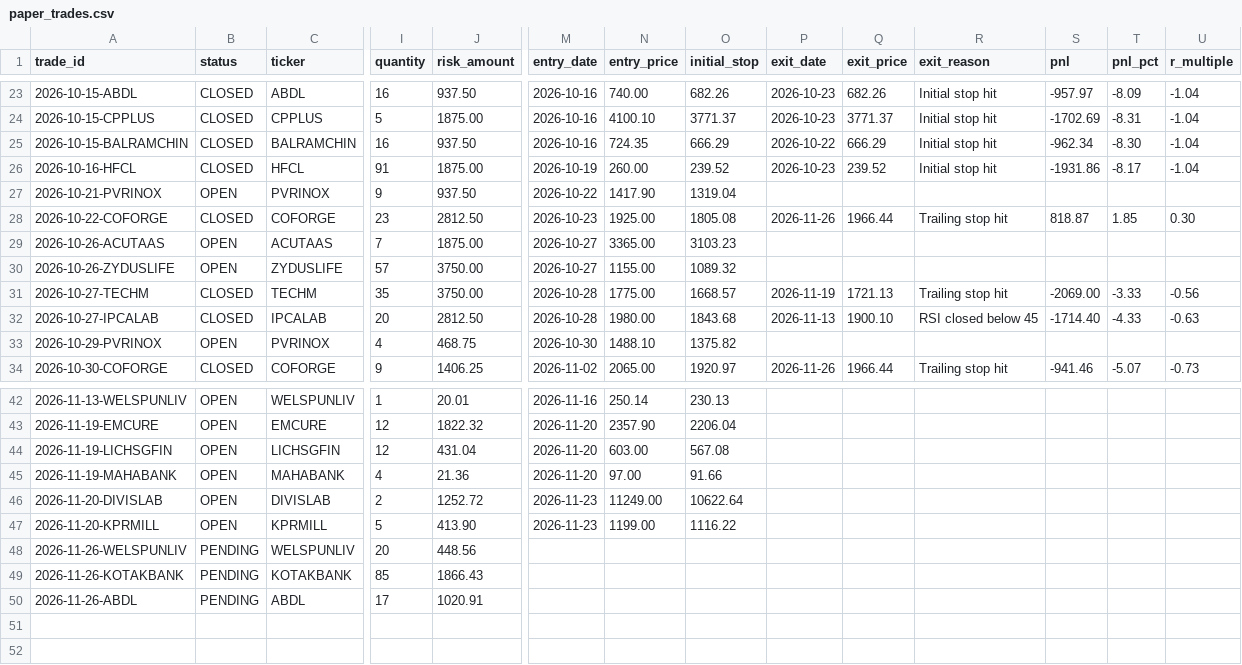
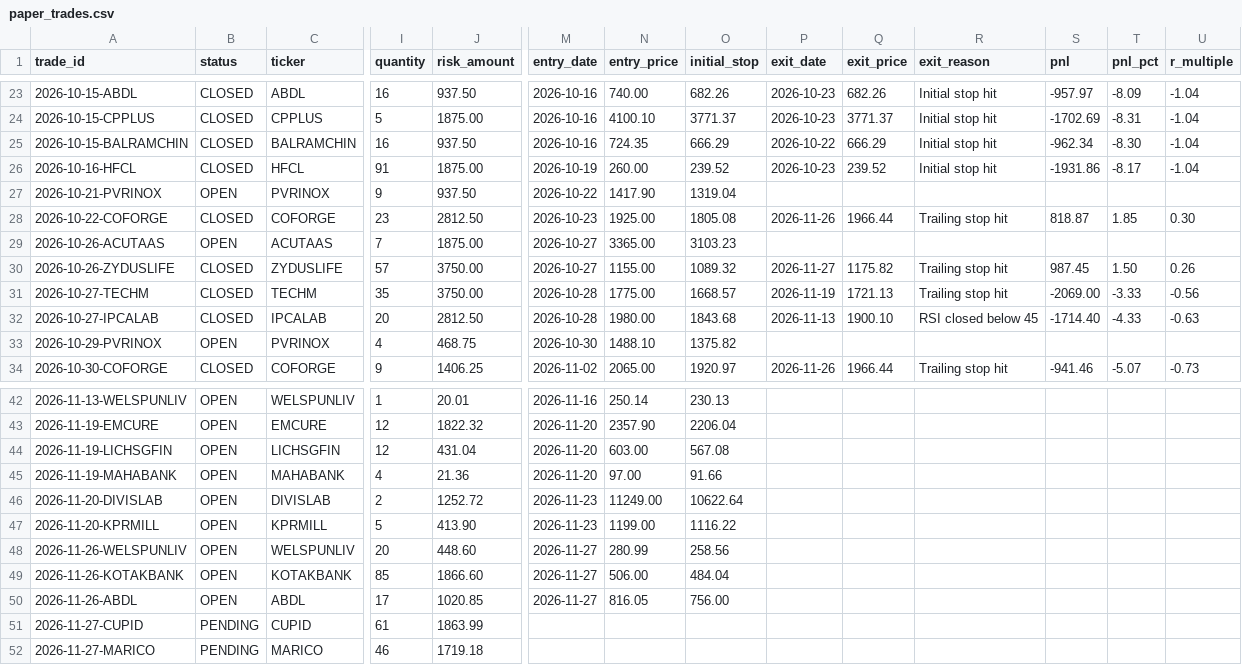
Before and after one commit to dheerensingh/screener, a CSV file: docs/data/paper_trades.csv, drawn as a sheet; only a part is shown, gaps mark what is left out; rows hold the shown columns only; the diff names each change by its address in the sheet, - before the commit and + after, or states it on an @@ line.

```diff
--- a/docs/data/paper_trades.csv
+++ b/docs/data/paper_trades.csv
-B30 (status): OPEN
+B30 (status): CLOSED
-P30 (exit_date): (empty)
+P30 (exit_date): 2026-11-27
-Q30 (exit_price): (empty)
+Q30 (exit_price): 1175.82
-R30 (exit_reason): (empty)
+R30 (exit_reason): Trailing stop hit
-S30 (pnl): (empty)
+S30 (pnl): 987.45
-T30 (pnl_pct): (empty)
+T30 (pnl_pct): 1.50
-U30 (r_multiple): (empty)
+U30 (r_multiple): 0.26
-B48:B50 (status): PENDING
+B48:B50 (status): OPEN
-J48 (risk_amount): 448.56
+J48 (risk_amount): 448.60
-M48:M50 (entry_date): (empty)
+M48:M50 (entry_date): 2026-11-27
-N48 (entry_price): (empty)
+N48 (entry_price): 280.99
-O48 (initial_stop): (empty)
+O48 (initial_stop): 258.56
-J49 (risk_amount): 1866.43
+J49 (risk_amount): 1866.60
-N49 (entry_price): (empty)
+N49 (entry_price): 506.00
-O49 (initial_stop): (empty)
+O49 (initial_stop): 484.04
-J50 (risk_amount): 1020.91
+J50 (risk_amount): 1020.85
-N50 (entry_price): (empty)
+N50 (entry_price): 816.05
-O50 (initial_stop): (empty)
+O50 (initial_stop): 756.00
+row 51: 2026-11-27-CUPID | PENDING | CUPID | 61 | 1863.99
+row 52: 2026-11-27-MARICO | PENDING | MARICO | 46 | 1719.18
```
Also changed, not shown: docs/data/feed_log.csv, docs/data/paper_equity.csv, 7 other files.
